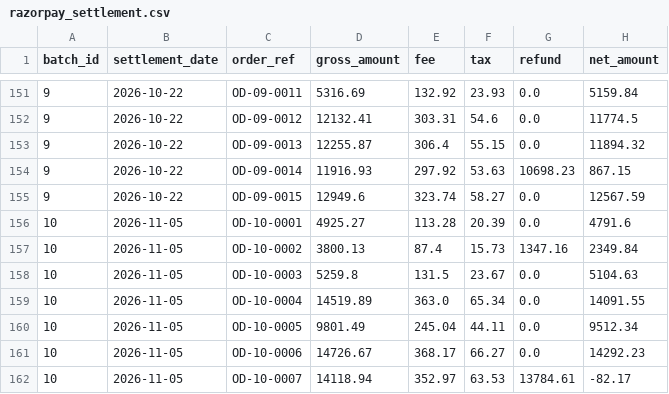
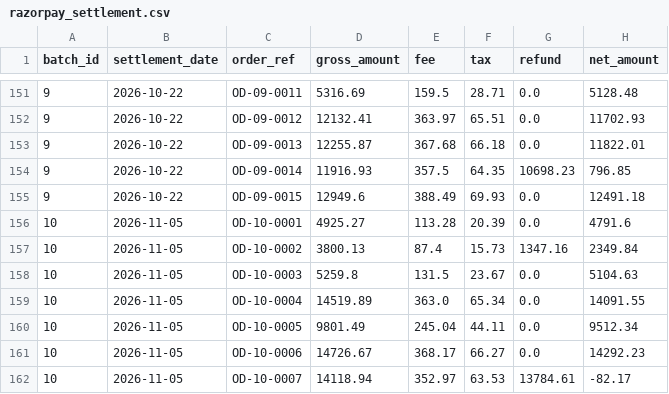
Before and after one commit to Snehaxcse/LedgerTrail, a CSV file: data/razorpay_settlement.csv, drawn as a sheet; only a part is shown, gaps mark what is left out; the diff covers the shown part only.

```diff
--- a/data/razorpay_settlement.csv
+++ b/data/razorpay_settlement.csv
@@ -151,6 +151,6 @@ batch_id,settlement_date,order_ref,gross_amount,fee,tax,refund,net_amount
-9,2026-10-22,OD-09-0011,5316.69,132.92,23.93,0.0,5159.84
-9,2026-10-22,OD-09-0012,12132.41,303.31,54.6,0.0,11774.5
-9,2026-10-22,OD-09-0013,12255.87,306.4,55.15,0.0,11894.32
-9,2026-10-22,OD-09-0014,11916.93,297.92,53.63,10698.23,867.15
-9,2026-10-22,OD-09-0015,12949.6,323.74,58.27,0.0,12567.59
+9,2026-10-22,OD-09-0011,5316.69,159.5,28.71,0.0,5128.48
+9,2026-10-22,OD-09-0012,12132.41,363.97,65.51,0.0,11702.93
+9,2026-10-22,OD-09-0013,12255.87,367.68,66.18,0.0,11822.01
+9,2026-10-22,OD-09-0014,11916.93,357.5,64.35,10698.23,796.85
+9,2026-10-22,OD-09-0015,12949.6,388.49,69.93,0.0,12491.18
 10,2026-11-05,OD-10-0001,4925.27,113.28,20.39,0.0,4791.6
```
Also changed, not shown: 30 edited cells elsewhere in this file, data/bank_statement.csv, data/order_records.csv, 5 other files.
